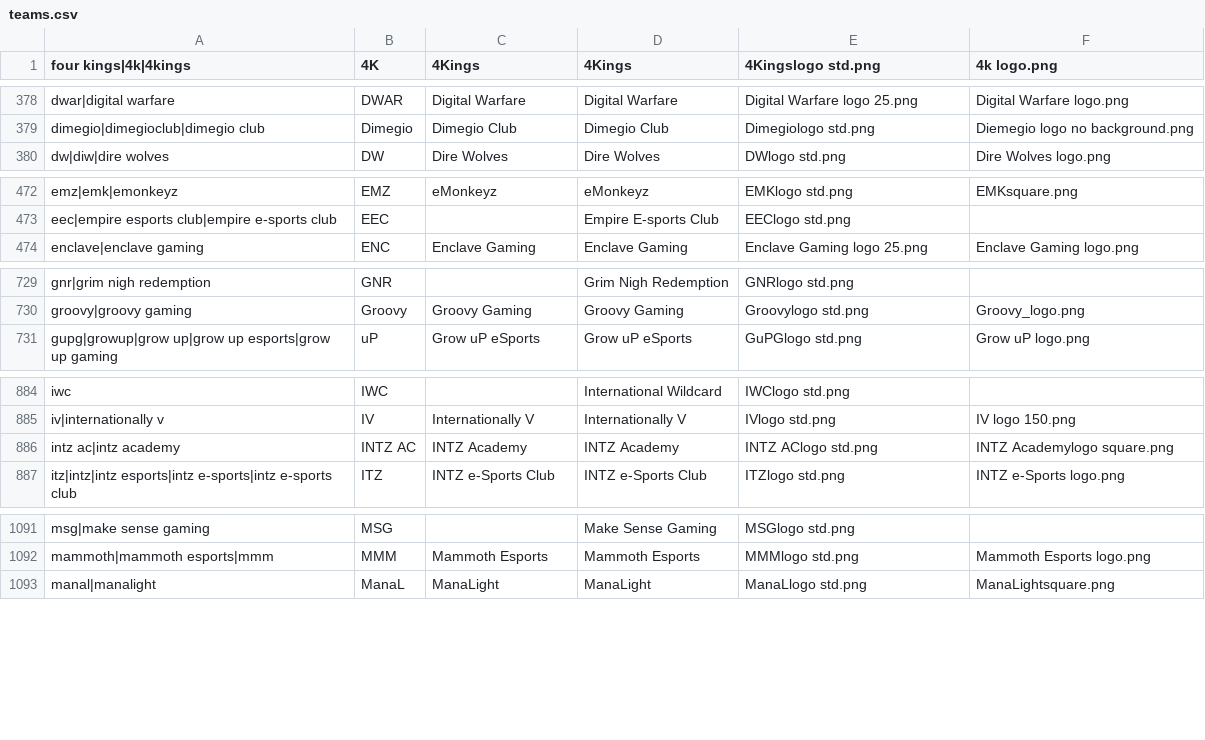
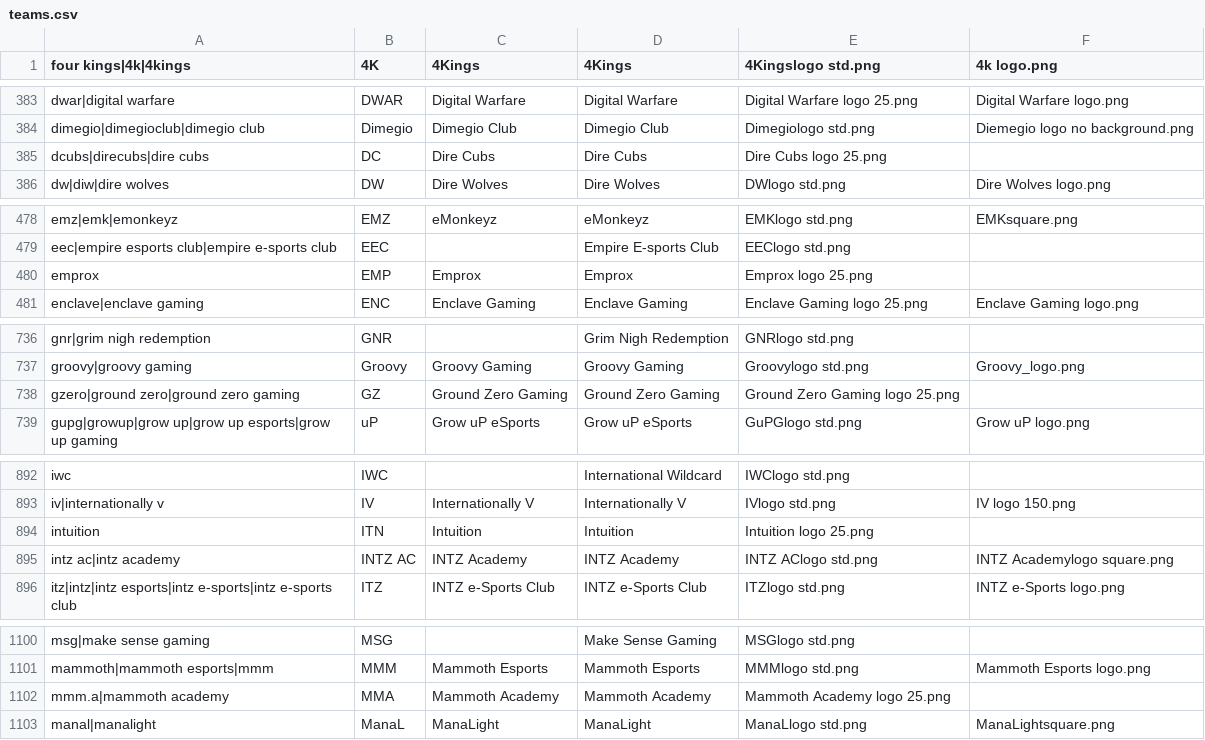
Before and after one commit to dominguesmarco/MediaWiki-TeamParserFunction, a CSV file: teams.csv, drawn as a sheet; only a part is shown, gaps mark what is left out; the diff covers the shown part only.

```diff
--- a/teams.csv
+++ b/teams.csv
@@ -379,2 +384,3 @@ dwar|digital warfare,DWAR,Digital Warfare,Digital Warfare,Digital Warfare logo 2
 dimegio|dimegioclub|dimegio club,Dimegio,Dimegio Club,Dimegio Club,Dimegiologo std.png,Diemegio logo no background.png
+dcubs|direcubs|dire cubs,DC,Dire Cubs,Dire Cubs,Dire Cubs logo 25.png,,
 dw|diw|dire wolves,DW,Dire Wolves,Dire Wolves,DWlogo std.png,Dire Wolves logo.png
@@ -473,2 +479,3 @@ emz|emk|emonkeyz,EMZ,eMonkeyz,eMonkeyz,EMKlogo std.png,EMKsquare.png
 eec|empire esports club|empire e-sports club,EEC,,Empire E-sports Club,EEClogo std.png,
+emprox,EMP,Emprox,Emprox,Emprox logo 25.png,,
 enclave|enclave gaming,ENC,Enclave Gaming,Enclave Gaming,Enclave Gaming logo 25.png,Enclave Gaming logo.png
@@ -730,2 +737,3 @@ gnr|grim nigh redemption,GNR,,Grim Nigh Redemption,GNRlogo std.png,
 groovy|groovy gaming,Groovy,Groovy Gaming,Groovy Gaming,Groovylogo std.png,Groovy_logo.png
+gzero|ground zero|ground zero gaming,GZ,Ground Zero Gaming,Ground Zero Gaming,Ground Zero Gaming logo 25.png,,
 gupg|growup|grow up|grow up esports|grow up gaming,uP,Grow uP eSports,Grow uP eSports,GuPGlogo std.png,Grow uP logo.png
@@ -885,2 +893,3 @@ iwc,IWC,,International Wildcard,IWClogo std.png,
 iv|internationally v,IV,Internationally V,Internationally V,IVlogo std.png,IV logo 150.png
+intuition,ITN,Intuition,Intuition,Intuition logo 25.png,,
 intz ac|intz academy,INTZ AC,INTZ Academy,INTZ Academy,INTZ AClogo std.png,INTZ Academylogo square.png
@@ -1092,2 +1101,3 @@ msg|make sense gaming,MSG,,Make Sense Gaming,MSGlogo std.png,
 mammoth|mammoth esports|mmm,MMM,Mammoth Esports,Mammoth Esports,MMMlogo std.png,Mammoth Esports logo.png
+mmm.a|mammoth academy,MMA,Mammoth Academy,Mammoth Academy,Mammoth Academy logo 25.png,,
 manal|manalight,ManaL,ManaLight,ManaLight,ManaLlogo std.png,ManaLightsquare.png
```
Also changed, not shown: 8 added rows and 4 edited cells elsewhere in this file.
